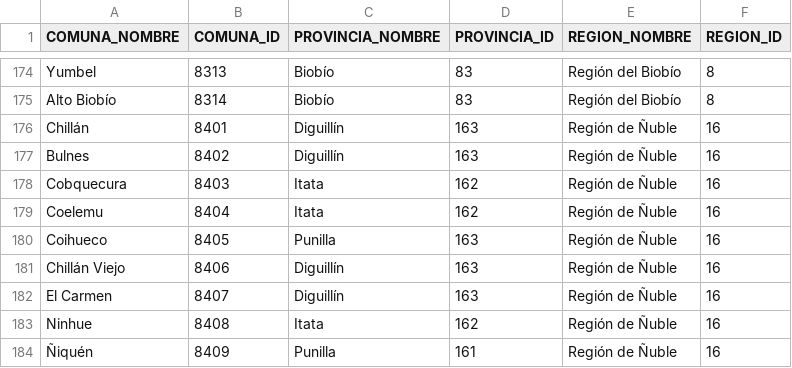
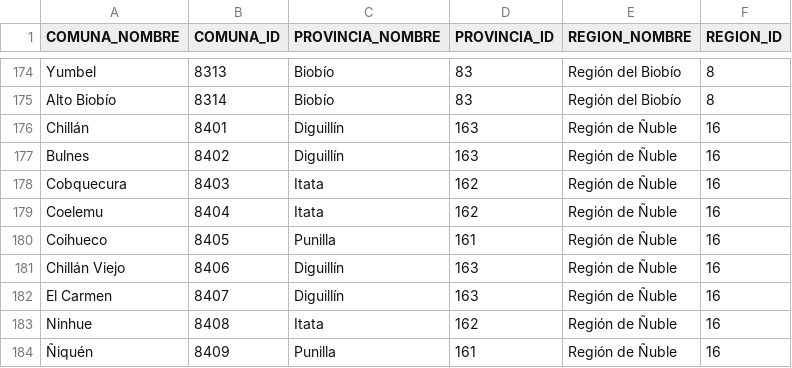
Before and after one commit to knxroot/bdcut-cl, a CSV file: BD/CSV_utf8/BDCUT_CL__CSV_UTF8.csv, drawn as a sheet; only a part is shown, gaps mark what is left out.

Commit message:
Arreglado id provincia Punilla

```diff
--- a/BD/CSV_utf8/BDCUT_CL__CSV_UTF8.csv
+++ b/BD/CSV_utf8/BDCUT_CL__CSV_UTF8.csv
@@ -179,3 +179,3 @@ Cobquecura,8403,Itata,162,Región de Ñuble,16
 Coelemu,8404,Itata,162,Región de Ñuble,16
-Coihueco,8405,Punilla,163,Región de Ñuble,16
+Coihueco,8405,Punilla,161,Región de Ñuble,16
 Chillán Viejo,8406,Diguillín,163,Región de Ñuble,16
```
